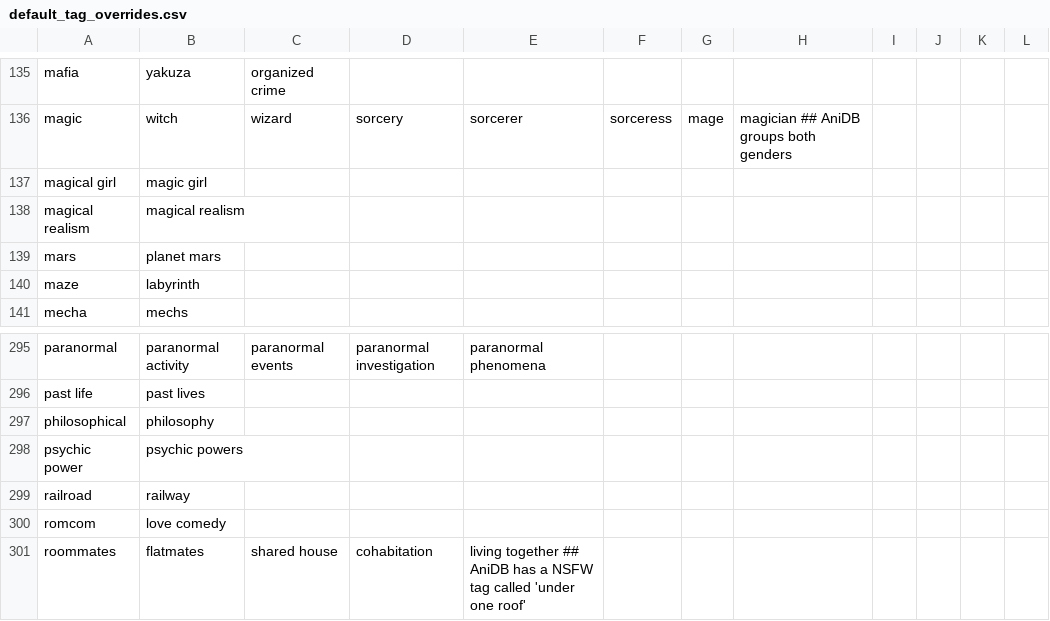
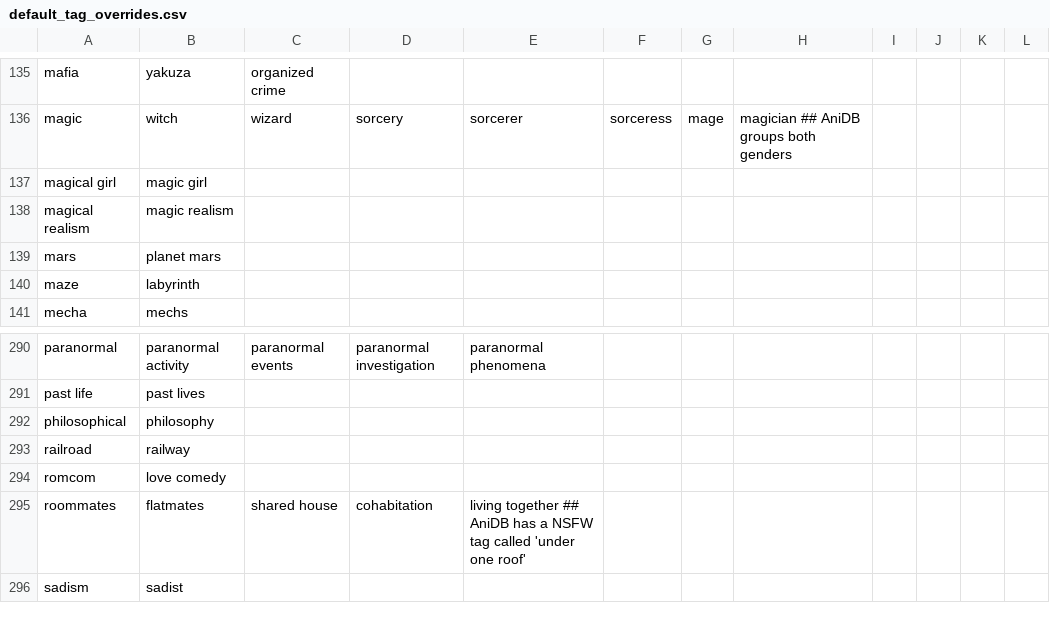
Before and after one commit to natyusha/ShokoRelay, a CSV file: Data/default_tag_overrides.csv, drawn as a sheet; only a part is shown, gaps mark what is left out; the shorter side is filled out with more unchanged rows; the diff covers the shown part only.

```diff
--- a/Data/default_tag_overrides.csv
+++ b/Data/default_tag_overrides.csv
@@ -137,3 +137,3 @@ magic,witch,wizard,sorcery,sorcerer,sorceress,mage,magician
 magical girl,magic girl
-magical realism,magical realism
+magical realism,magic realism
 mars,planet mars
@@ -297,3 +292,2 @@ past life,past lives
 philosophical,philosophy
-psychic power,psychic powers
 railroad,railway
```
Also changed, not shown: 5 removed rows elsewhere in this file, 7 other files.
